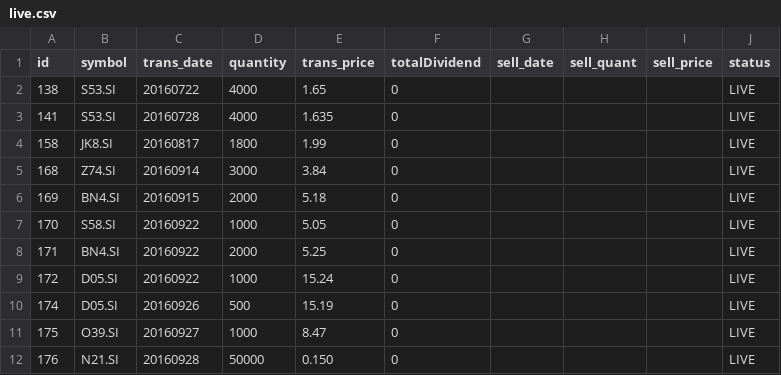
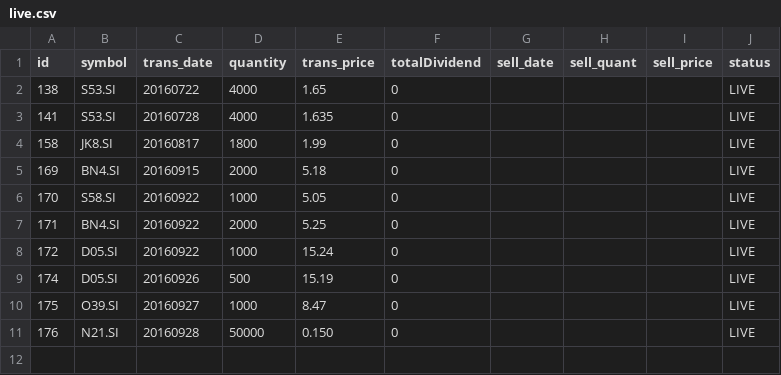
Before and after one commit to ozyxzzzss/git_csv, a CSV file: live.csv, drawn as a sheet; the diff names each change by its address in the sheet, - before the commit and + after, or states it on an @@ line.

Commit message:
Update live.csv

```diff
--- a/live.csv
+++ b/live.csv
-row 5: 168 | Z74.SI | 20160914 | 3000 | 3.84 | 0 |  |  |  | LIVE
```
